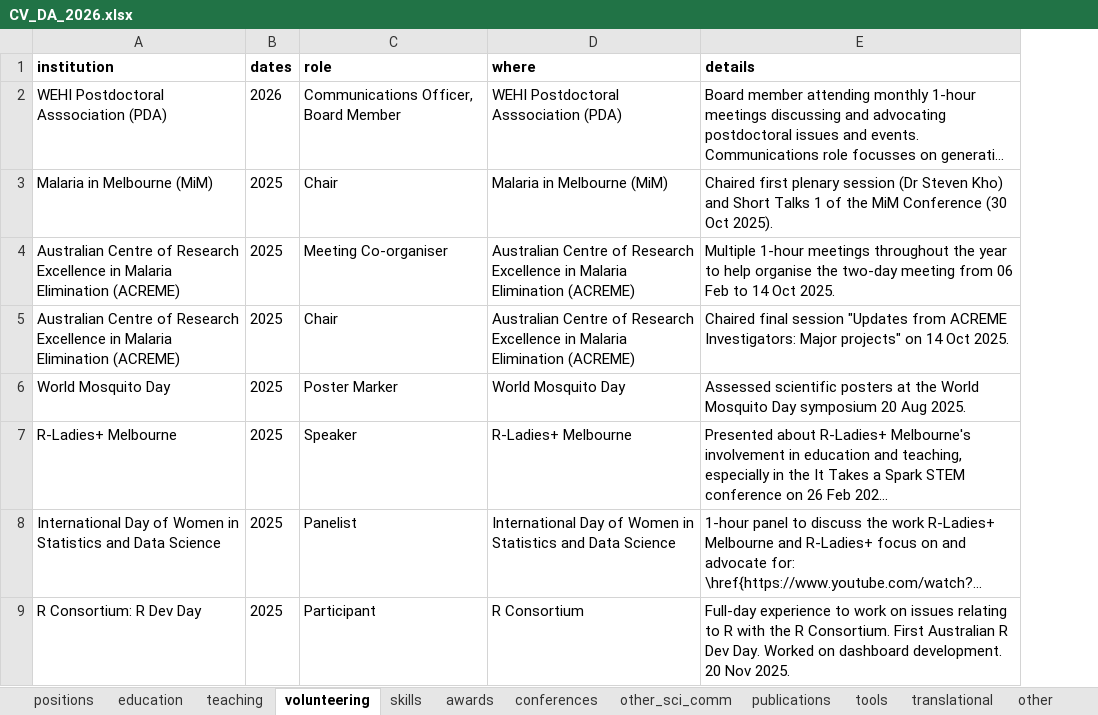
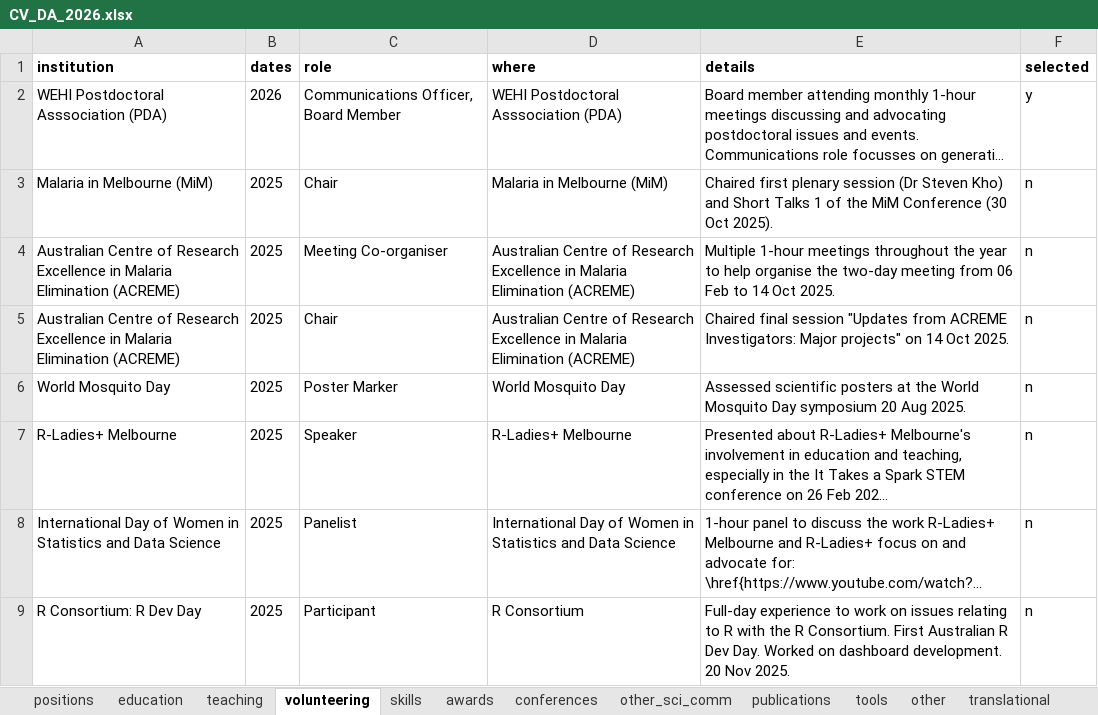
Before and after one commit to dionnecargy/cv, an Excel workbook: data/CV_DA_2026.xlsx, sheet volunteering, drawn as a sheet; only a part is shown; long unchanged cells end in …; values as stored, in another font and other column widths than the file's, no borders; the diff names each change by its address in the sheet, - before the commit and + after, or states it on an @@ line.

```diff
--- a/data/CV_DA_2026.xlsx (sheet volunteering)
+++ b/data/CV_DA_2026.xlsx (sheet volunteering)
@@ sheet tab order changed: positions | education | teaching | volunteering | skills | awards | conferences | other_sci_comm | publications | tools | other | translational @@
+column F (selected), rows 2-9: y | n | n | n | n | n | n | n
```
Also changed, not shown: sheet publications, sheet conferences, sheet awards, sheet tools, 6 other files.
